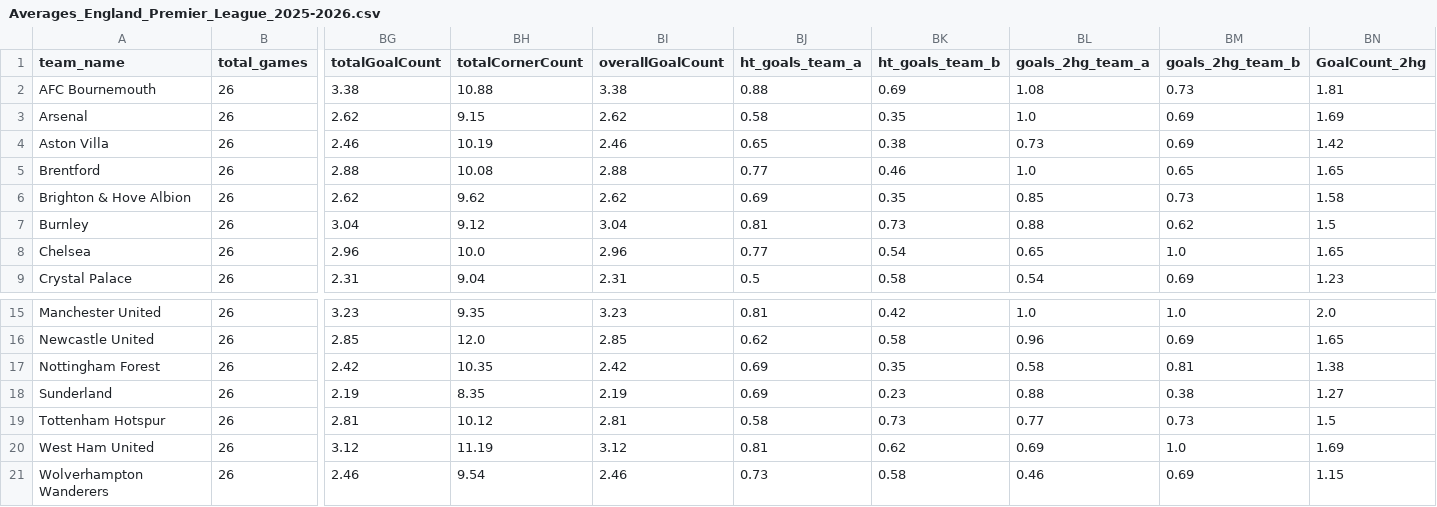
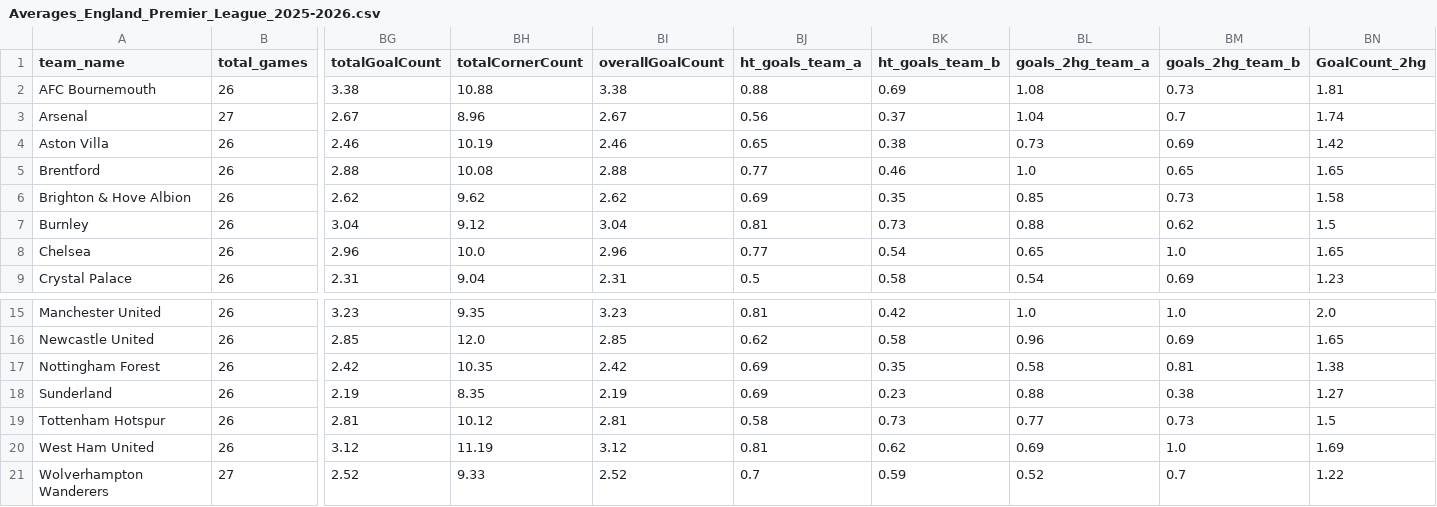
Before and after one commit to aimidas1/aimidas1, a CSV file: csv/teams/leagues/Averages_England_Premier_League_2025-2026.csv, drawn as a sheet; only a part is shown, gaps mark what is left out; the diff covers the shown part only; the diff names each change by its address in the sheet, - before the commit and + after, or states it on an @@ line.

Commit message:
Update team averages

```diff
--- a/csv/teams/leagues/Averages_England_Premier_League_2025-2026.csv
+++ b/csv/teams/leagues/Averages_England_Premier_League_2025-2026.csv
-B3 (total_games): 26
+B3 (total_games): 27
-BG3 (totalGoalCount): 2.62
+BG3 (totalGoalCount): 2.67
-BH3 (totalCornerCount): 9.15
+BH3 (totalCornerCount): 8.96
-BI3 (overallGoalCount): 2.62
+BI3 (overallGoalCount): 2.67
-BJ3 (ht_goals_team_a): 0.58
+BJ3 (ht_goals_team_a): 0.56
-BK3 (ht_goals_team_b): 0.35
+BK3 (ht_goals_team_b): 0.37
-BL3 (goals_2hg_team_a): 1.0
+BL3 (goals_2hg_team_a): 1.04
-BM3 (goals_2hg_team_b): 0.69
+BM3 (goals_2hg_team_b): 0.7
-BN3 (GoalCount_2hg): 1.69
+BN3 (GoalCount_2hg): 1.74
-B21 (total_games): 26
+B21 (total_games): 27
-BG21 (totalGoalCount): 2.46
+BG21 (totalGoalCount): 2.52
-BH21 (totalCornerCount): 9.54
+BH21 (totalCornerCount): 9.33
-BI21 (overallGoalCount): 2.46
+BI21 (overallGoalCount): 2.52
-BJ21 (ht_goals_team_a): 0.73
+BJ21 (ht_goals_team_a): 0.7
-BK21 (ht_goals_team_b): 0.58
+BK21 (ht_goals_team_b): 0.59
-BL21 (goals_2hg_team_a): 0.46
+BL21 (goals_2hg_team_a): 0.52
-BM21 (goals_2hg_team_b): 0.69
+BM21 (goals_2hg_team_b): 0.7
-BN21 (GoalCount_2hg): 1.15
+BN21 (GoalCount_2hg): 1.22
```
Also changed, not shown: 147 edited cells elsewhere in this file.
